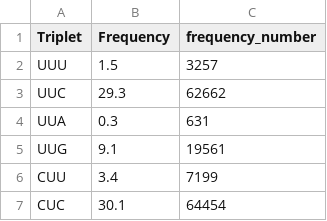
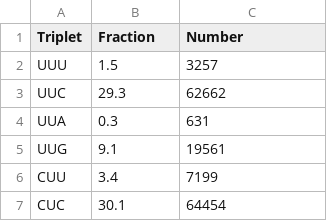
Before and after one commit to CDDLeiden/PyVADesign, a CSV file: src/data/codon_usage/Mycobacterium_smegmatis.csv, drawn as a sheet; only a part is shown.

Commit message:
update codon usage

```diff
--- a/src/data/codon_usage/Mycobacterium_smegmatis.csv
+++ b/src/data/codon_usage/Mycobacterium_smegmatis.csv
@@ -1,2 +1,2 @@
-Triplet;Frequency;frequency_number
+Triplet;Fraction;Number
 UUU;1.5;3257
```
Also changed, not shown: 3 other files.
